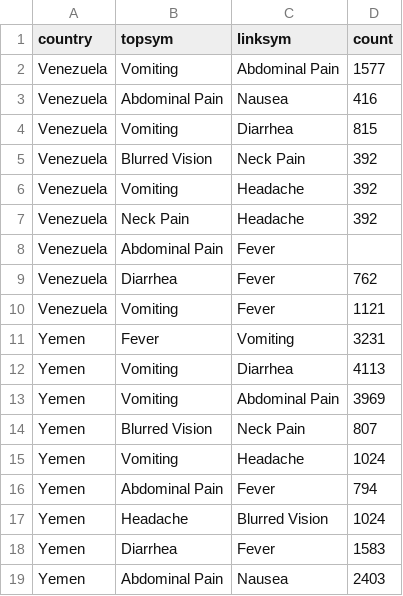
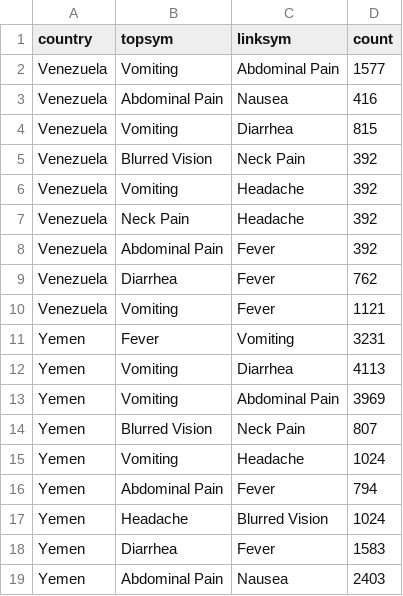
Before and after one commit to caroline0codes/CSEDataVis, a CSV file: disease_data.csv, drawn as a sheet.

Commit message:
Update disease_data.csv

```diff
--- a/disease_data.csv
+++ b/disease_data.csv
@@ -7,3 +7,3 @@ Venezuela,Vomiting,Headache,392
 Venezuela,Neck Pain,Headache,392
-Venezuela,Abdominal Pain,Fever
+Venezuela,Abdominal Pain,Fever,392
 Venezuela,Diarrhea,Fever,762
```
